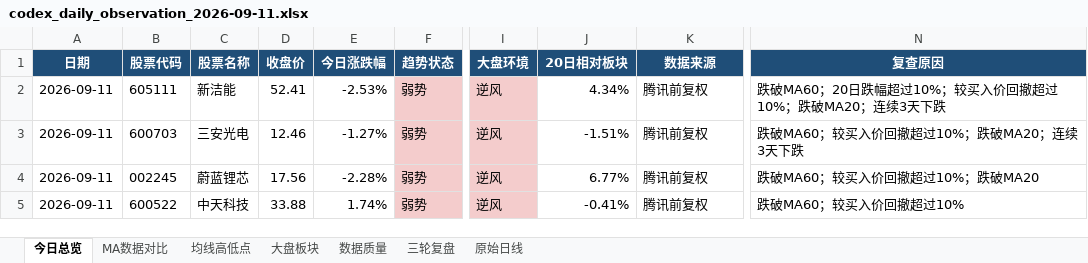
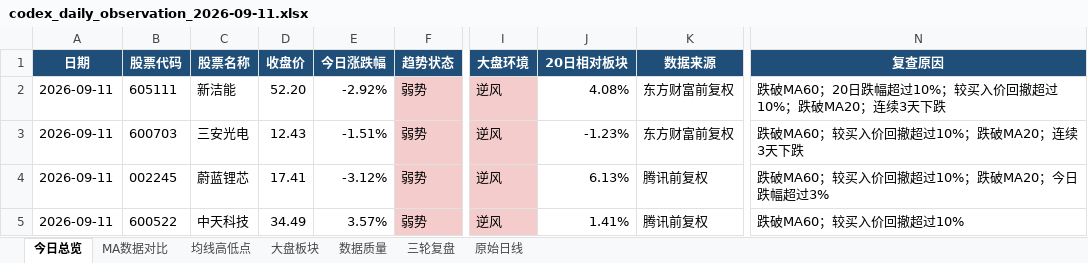
Before and after one commit to ghskb1949/a-share-dashboard, an Excel workbook: codex_daily_observation_2026-09-11.xlsx, sheet 今日总览, drawn as a sheet; only a part is shown, gaps mark what is left out; values as stored, in another font and other column widths than the file's, no borders; the diff names each change by its address in the sheet, - before the commit and + after, or states it on an @@ line.

```diff
--- a/codex_daily_observation_2026-09-11.xlsx (sheet 今日总览)
+++ b/codex_daily_observation_2026-09-11.xlsx (sheet 今日总览)
-D2 (收盘价): 52.41
+D2 (收盘价): 52.20
-E2 (今日涨跌幅): -2.53%
+E2 (今日涨跌幅): -2.92%
-J2 (20日相对板块): 4.34%
+J2 (20日相对板块): 4.08%
-K2:K3 (数据来源): 腾讯前复权
+K2:K3 (数据来源): 东方财富前复权
-D3 (收盘价): 12.46
+D3 (收盘价): 12.43
-E3 (今日涨跌幅): -1.27%
+E3 (今日涨跌幅): -1.51%
-J3 (20日相对板块): -1.51%
+J3 (20日相对板块): -1.23%
-D4 (收盘价): 17.56
+D4 (收盘价): 17.41
-E4 (今日涨跌幅): -2.28%
+E4 (今日涨跌幅): -3.12%
-J4 (20日相对板块): 6.77%
+J4 (20日相对板块): 6.13%
-N4 (复查原因): 跌破MA60；较买入价回撤超过10%；跌破MA20
+N4 (复查原因): 跌破MA60；较买入价回撤超过10%；跌破MA20；今日跌幅超过3%
-D5 (收盘价): 33.88
+D5 (收盘价): 34.49
-E5 (今日涨跌幅): 1.74%
+E5 (今日涨跌幅): 3.57%
-J5 (20日相对板块): -0.41%
+J5 (20日相对板块): 1.41%
```
Also changed, not shown: sheet 原始日线, sheet 大盘板块, sheet 均线高低点, sheet MA数据对比, sheet 数据质量, output/codex_daily_observation_2026-09-11.xlsx, 3 other files.
